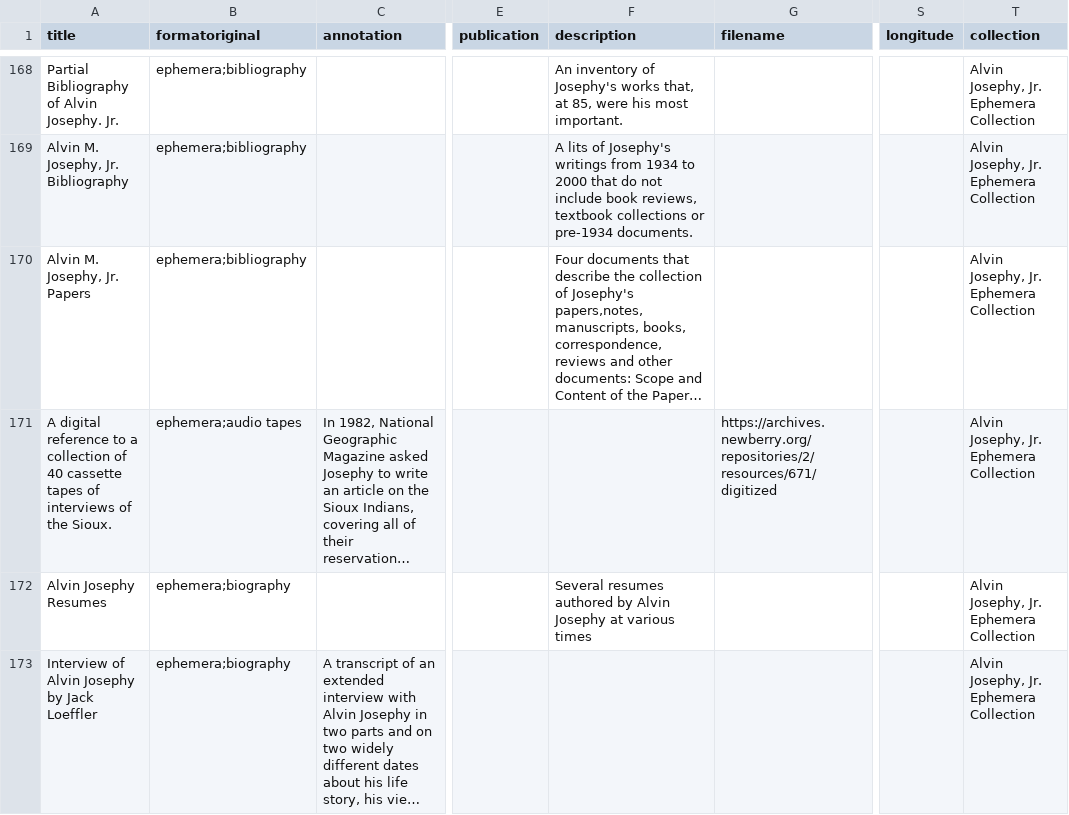
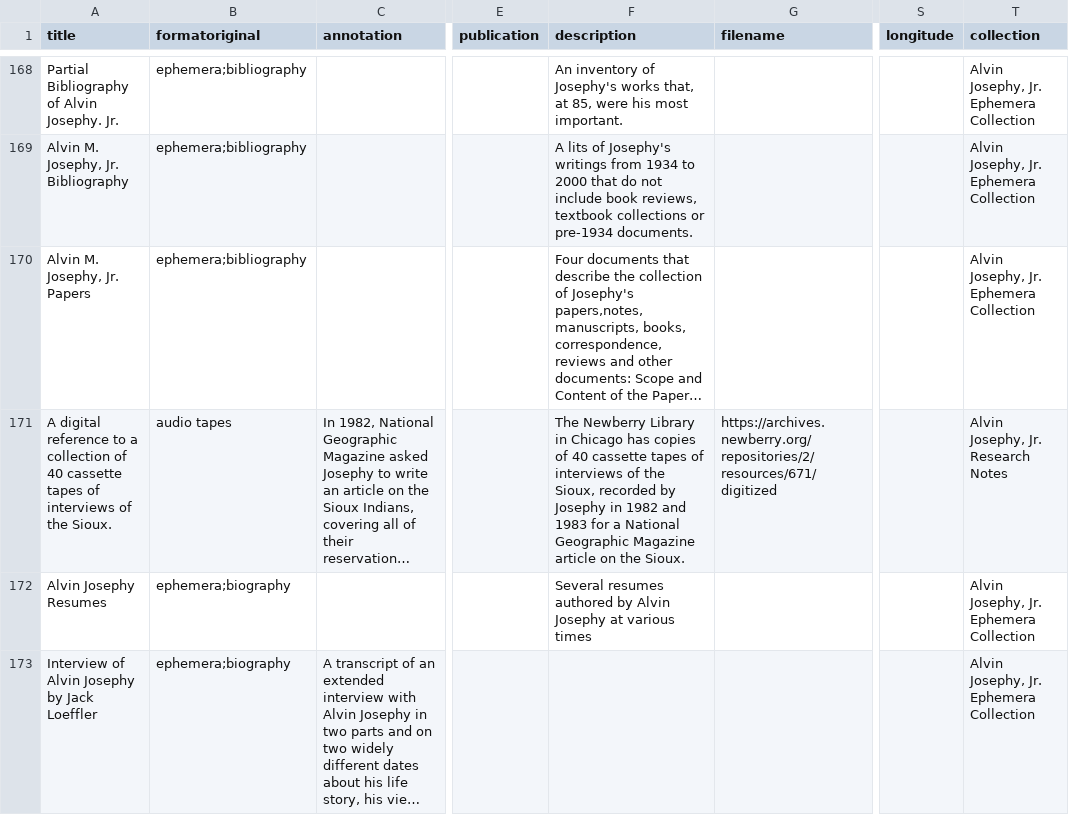
Before and after one commit to josephylibrary/annotatedjosephy, a CSV file: _data/ab.csv, drawn as a sheet; only a part is shown, gaps mark what is left out; long unchanged cells end in …; the diff covers the shown part only; the diff names each change by its address in the sheet, - before the commit and + after, or states it on an @@ line.

Commit message:
Update ab.csv
Updated Ephemera

```diff
--- a/_data/ab.csv
+++ b/_data/ab.csv
-B171 (formatoriginal): ephemera;audio tapes
+B171 (formatoriginal): audio tapes
-F171 (description): (empty)
+F171 (description): The Newberry Library in Chicago has copies of 40 cassette tapes of interviews of the Sioux, recorded by Josephy in 1982 and 1983 for a National Geographic Magazine article on the Sioux.
-T171 (collection): Alvin Josephy, Jr. Ephemera Collection
+T171 (collection): Alvin Josephy, Jr. Research Notes
```
Also changed, not shown: 2 added rows and 1 edited cell elsewhere in this file.
